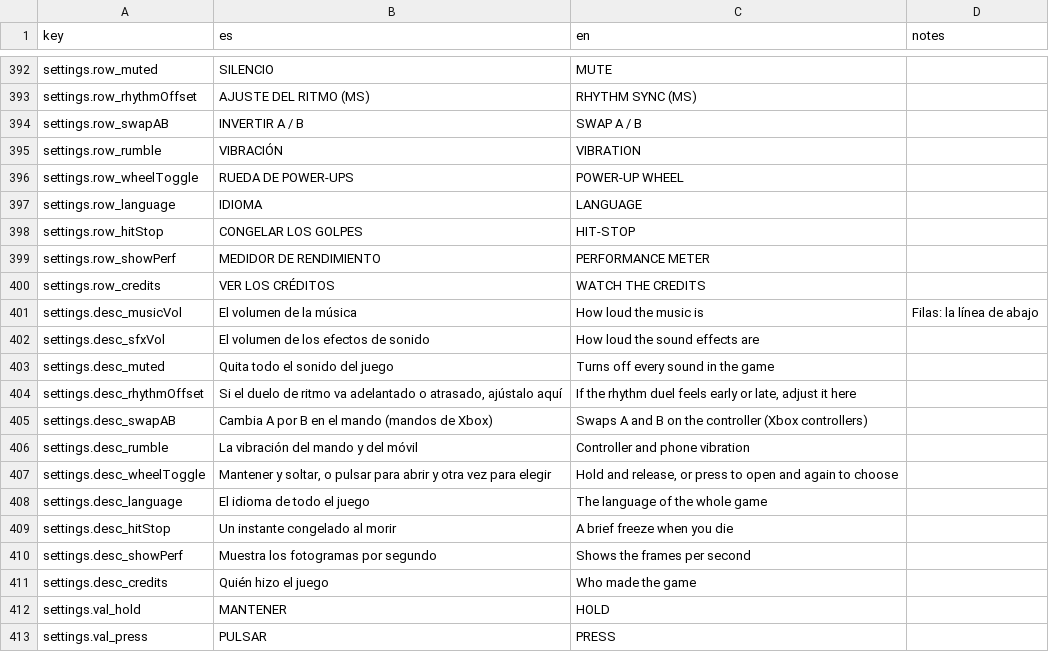
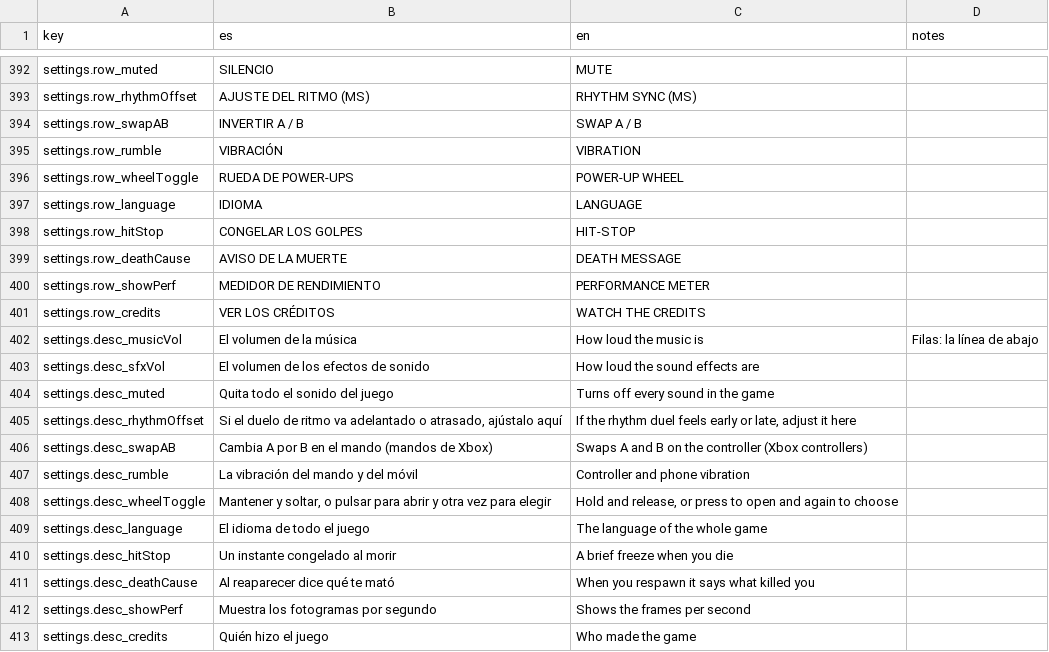
Before and after one commit to leleletus/FlappyMonster, a CSV file: assets/lang/translations.csv, drawn as a sheet; only a part is shown, gaps mark what is left out; the shorter side is filled out with more unchanged rows; the diff names each change by its address in the sheet, - before the commit and + after, or states it on an @@ line.

```diff
--- a/assets/lang/translations.csv
+++ b/assets/lang/translations.csv
+row 399: settings.row_deathCause | AVISO DE LA MUERTE | DEATH MESSAGE
+row 411: settings.desc_deathCause | Al reaparecer dice qué te mató | When you respawn it says what killed you
```
Also changed, not shown: 8 other files.
